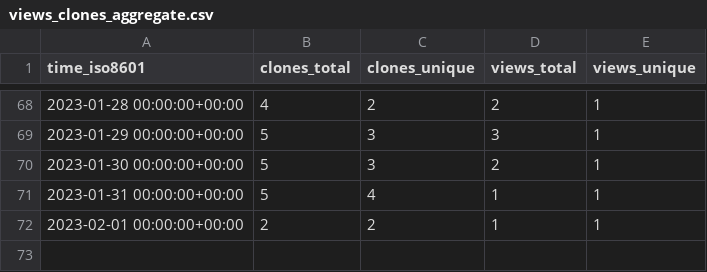
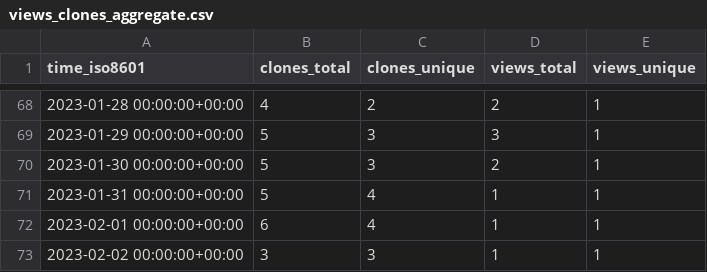
Before and after one commit to Ricardokevins/Kevinpro-NLP-demo, a CSV file: Ricardokevins/Kevinpro-NLP-demo/ghrs-data/views_clones_aggregate.csv, drawn as a sheet; only a part is shown, gaps mark what is left out.

```diff
--- a/Ricardokevins/Kevinpro-NLP-demo/ghrs-data/views_clones_aggregate.csv
+++ b/Ricardokevins/Kevinpro-NLP-demo/ghrs-data/views_clones_aggregate.csv
@@ -71,2 +71,3 @@ time_iso8601,clones_total,clones_unique,views_total,views_unique
 2023-01-31 00:00:00+00:00,5,4,1,1
-2023-02-01 00:00:00+00:00,2,2,1,1
+2023-02-01 00:00:00+00:00,6,4,1,1
+2023-02-02 00:00:00+00:00,3,3,1,1
```
Also changed, not shown: 1 other file.
